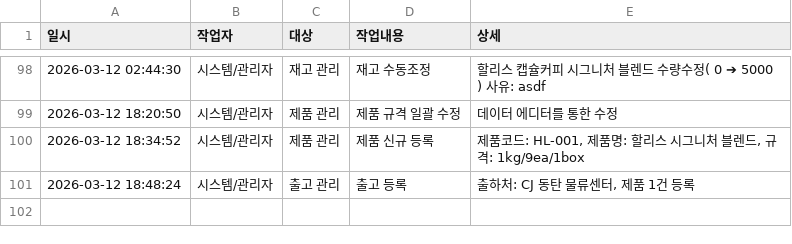
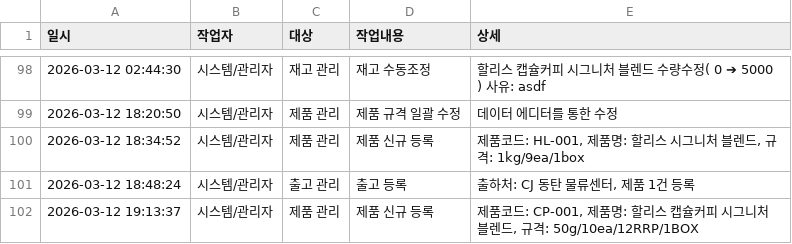
Before and after one commit to chan0564/Hollys-QMS, a CSV file: history_log.csv, drawn as a sheet; only a part is shown, gaps mark what is left out; the diff names each change by its address in the sheet, - before the commit and + after, or states it on an @@ line.

```diff
--- a/history_log.csv
+++ b/history_log.csv
+row 102: 2026-03-12 19:13:37 | 시스템/관리자 | 제품 관리 | 제품 신규 등록 | 제품코드: CP-001, 제품명: 할리스 캡슐커피 시그니처 블렌드, 규격: 50g/10ea/12RRP/1BOX
```
Also changed, not shown: qc_data.csv, qc_specs.csv, 13 other files.
